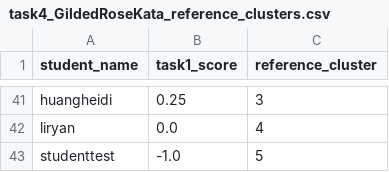
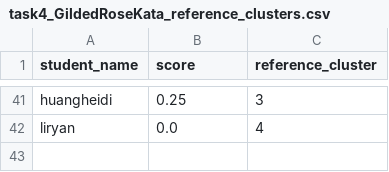
Before and after one commit to cmusv-gradiatorx/qualitative_static_analysis, a CSV file: src/cluster/metrics/task4_GildedRoseKata_reference_clusters.csv, drawn as a sheet; only a part is shown, gaps mark what is left out; the diff names each change by its address in the sheet, - before the commit and + after, or states it on an @@ line.

```diff
--- a/src/cluster/metrics/task4_GildedRoseKata_reference_clusters.csv
+++ b/src/cluster/metrics/task4_GildedRoseKata_reference_clusters.csv
-B1: task1_score
+B1: score
-row 43: studenttest | -1.0 | 5
```
Also changed, not shown: 14 other files.
